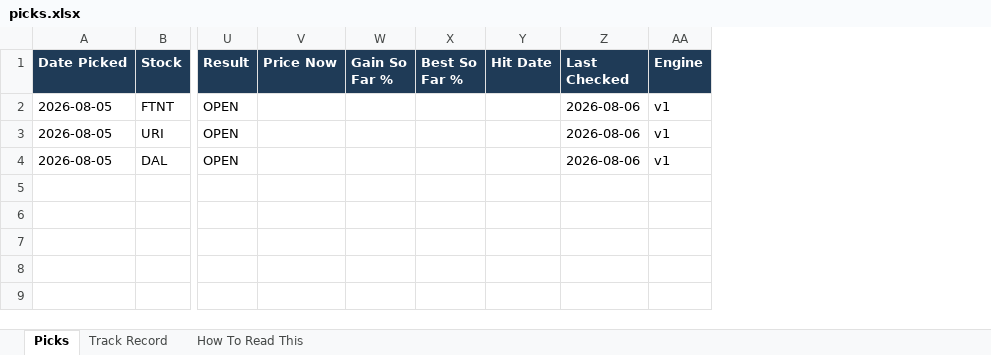
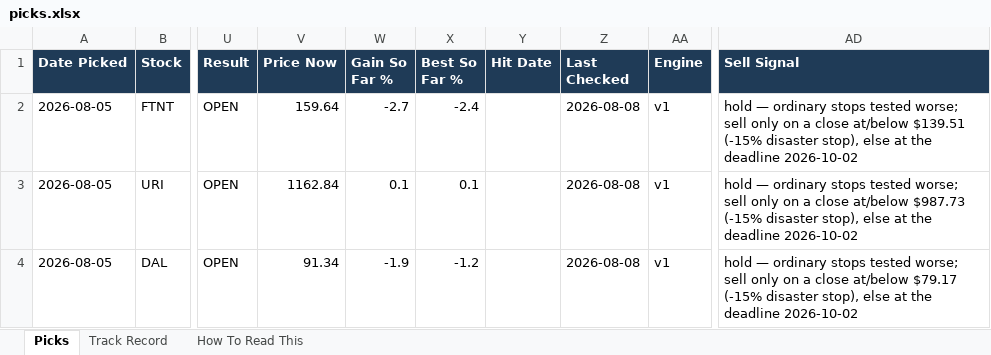
Before and after one commit to davidmking7-wq/WeWillSee, an Excel workbook: picks.xlsx, sheet Picks, drawn as a sheet; only a part is shown, gaps mark what is left out; values as stored, in another font and other column widths than the file's, no borders; the diff names each change by its address in the sheet, - before the commit and + after, or states it on an @@ line.

```diff
--- a/picks.xlsx (sheet Picks)
+++ b/picks.xlsx (sheet Picks)
+column AD (Sell Signal), rows 2-4: hold — ordinary stops tested worse; sell only on a close at/below $139.51 (-15% disaster stop), else at the deadline 2026-10-02 | hold — ordinary stops tested worse; sell only on a close at/below $987.73 (-15% disaster stop), else at the deadline 2026-10-02 | hold — ordinary stops tested worse; sell only on a close at/below $79.17 (-15% disaster stop), else at the deadline 2026-10-02
-V2 (Price Now): (empty)
+V2 (Price Now): 159.64
-W2 (Gain So Far %): (empty)
+W2 (Gain So Far %): -2.7
-X2 (Best So Far %): (empty)
+X2 (Best So Far %): -2.4
-Z2:Z4 (Last Checked): 2026-08-06
+Z2:Z4 (Last Checked): 2026-08-08
-V3 (Price Now): (empty)
+V3 (Price Now): 1162.84
-W3 (Gain So Far %): (empty)
+W3 (Gain So Far %): 0.1
-X3 (Best So Far %): (empty)
+X3 (Best So Far %): 0.1
-V4 (Price Now): (empty)
+V4 (Price Now): 91.34
-W4 (Gain So Far %): (empty)
+W4 (Gain So Far %): -1.9
-X4 (Best So Far %): (empty)
+X4 (Best So Far %): -1.2
```
Also changed, not shown: sheet Track Record, 7 other files.
